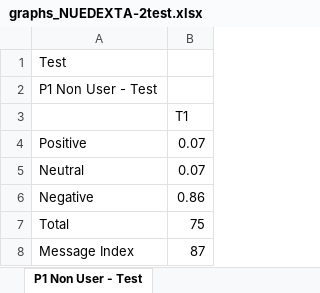
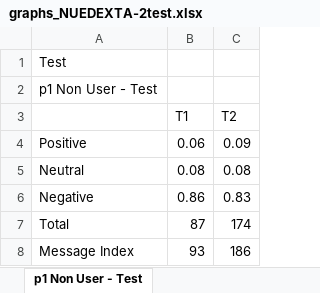
Before and after one commit to matthewHaneburgerSnyk/brainSurgeryIncomplete, an Excel workbook: public/uploads/NUEDEXTA-2test.xlsx/graphs_NUEDEXTA-2test.xlsx, sheet p1 Non User - Test, drawn as a sheet; values as stored, in another font and other column widths than the file's, no borders; charts and pictures not drawn; the diff names each change by its address in the sheet, - before the commit and + after, or states it on an @@ line.

```diff
--- a/public/uploads/NUEDEXTA-2test.xlsx/graphs_NUEDEXTA-2test.xlsx (sheet p1 Non User - Test)
+++ b/public/uploads/NUEDEXTA-2test.xlsx/graphs_NUEDEXTA-2test.xlsx (sheet p1 Non User - Test)
-sheet tab: P1 Non User - Test
+sheet tab: p1 Non User - Test
+column C (T2), rows 4-8: 0.09 | 0.08 | 0.83 | 174 | 186
-A2: P1 Non User - Test
+A2: p1 Non User - Test
-B4 (T1): 0.07
+B4 (T1): 0.06
-B5 (T1): 0.07
+B5 (T1): 0.08
-B7 (T1): 75
+B7 (T1): 87
-B8 (T1): 87
+B8 (T1): 93
```
Also changed, not shown: sheet p1 NUEDEXTA User - Test, sheet p1 (TS) - Test, other sheet tabs, charts or pictures, public/uploads/NUEDEXTA-2test.xlsx/verbatim_NUEDEXTA-2test.xlsx, 1 other file.
